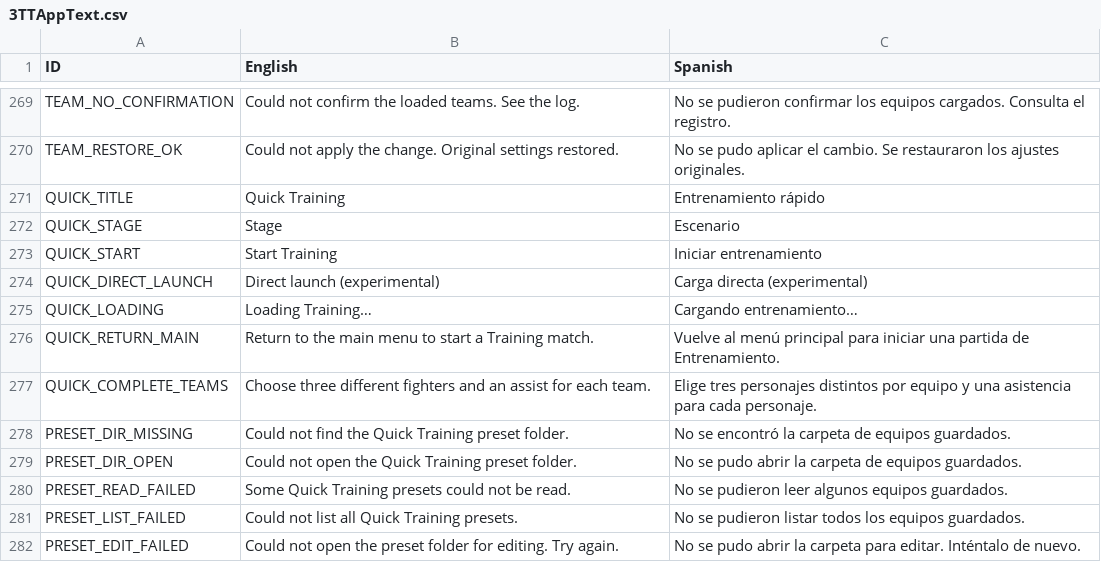
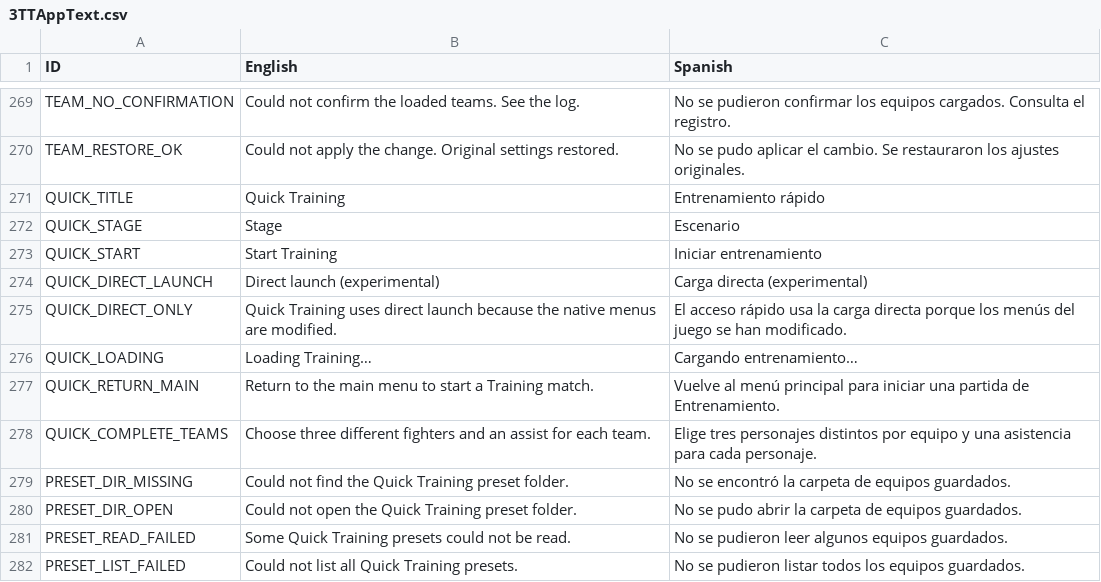
Before and after one commit to AzeDev955/UMVC3TrainingToolsInt, a CSV file: UMVC3TrainingToolsInt/Resources/3TTAppText.csv, drawn as a sheet; only a part is shown, gaps mark what is left out; the shorter side is filled out with more unchanged rows; the diff names each change by its address in the sheet, - before the commit and + after, or states it on an @@ line.

Commit message:
fix: permite f4 cuando solo es viable la carga directa

```diff
--- a/UMVC3TrainingToolsInt/Resources/3TTAppText.csv
+++ b/UMVC3TrainingToolsInt/Resources/3TTAppText.csv
+row 275: QUICK_DIRECT_ONLY | Quick Training uses direct launch because the native menus are modified. | El acceso rápido usa la carga directa porque los menús del juego se han modificado.
```
Also changed, not shown: 3 other files.
